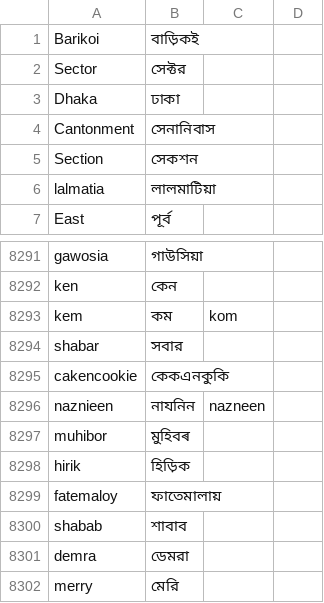
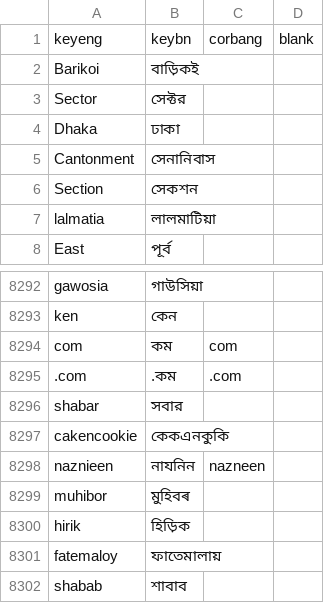
Before and after one commit to ReedwanHossain/Address-Cleansing, a CSV file: custom_banglish_transformer/keyword_maplist.csv, drawn as a sheet; only a part is shown, gaps mark what is left out; the shorter side is filled out with more unchanged rows; removed rows and columns are numbered as before the commit, all else as after; the diff names each change by its address in the sheet, - before the commit and + after, or states it on an @@ line.

```diff
--- a/custom_banglish_transformer/keyword_maplist.csv
+++ b/custom_banglish_transformer/keyword_maplist.csv
+row 1: keyeng | keybn | corbang | blank
-row 8293: kem | কম | kom
+row 8294: com | কম | com
+row 8295: .com | .কম | .com
```
Also changed, not shown: subarea-list.csv, 4 other files.
